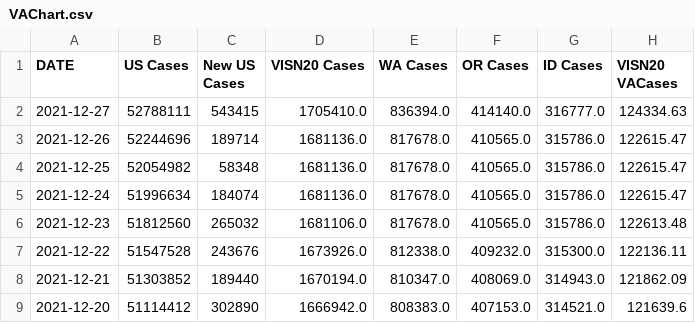
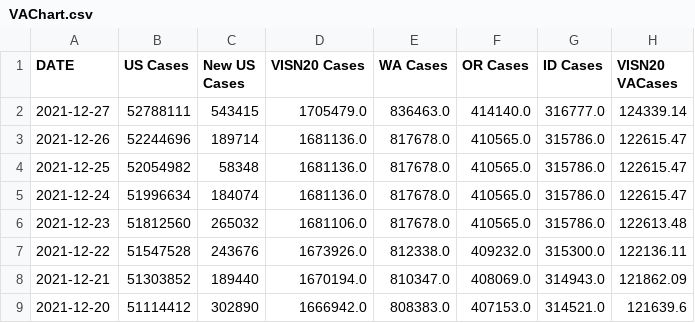
Before and after one commit to Sharma6614/VACovid, a CSV file: VAChart.csv, drawn as a sheet; only a part is shown; the diff names each change by its address in the sheet, - before the commit and + after, or states it on an @@ line.

```diff
--- a/VAChart.csv
+++ b/VAChart.csv
-D2 (VISN20 Cases): 1705410.0
+D2 (VISN20 Cases): 1705479.0
-E2 (WA Cases): 836394.0
+E2 (WA Cases): 836463.0
-H2 (VISN20 VACases): 124334.63
+H2 (VISN20 VACases): 124339.14
```
Also changed, not shown: CCTVAChart2.csv, CountyVACOVID.csv.
